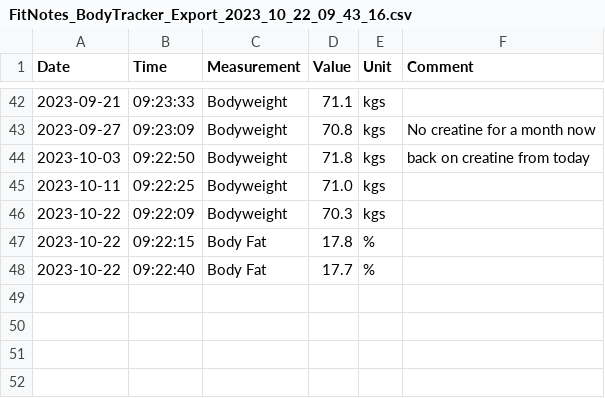
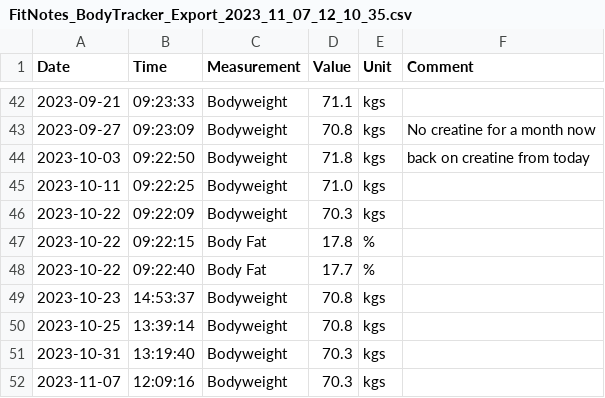
Before and after one commit to Blamechance/fitness-dashboard, a CSV file: files/weight_logs/FitNotes_BodyTracker_Export_2023_11_07_12_10_35.csv (was files/weight_logs/FitNotes_BodyTracker_Export_2023_10_22_09_43_16.csv), drawn as a sheet; only a part is shown, gaps mark what is left out.

Commit message:
Training data df append complete - Need to add: 1. caching/archive of the final appended df 2. output formatting into tabulator list.

```diff
--- a/files/weight_logs/FitNotes_BodyTracker_Export_2023_10_22_09_43_16.csv
+++ b/files/weight_logs/FitNotes_BodyTracker_Export_2023_11_07_12_10_35.csv
@@ -48 +48,5 @@ Date,Time,Measurement,Value,Unit,Comment
 2023-10-22,09:22:40,Body Fat,17.7,%,""
+2023-10-23,14:53:37,Bodyweight,70.8,kgs,""
+2023-10-25,13:39:14,Bodyweight,70.8,kgs,""
+2023-10-31,13:19:40,Bodyweight,70.3,kgs,""
+2023-11-07,12:09:16,Bodyweight,70.3,kgs,""
```
Also changed, not shown: files/weight_logs/FitNotes_BodyTracker_Export_2023_11_02_01_01_01.csv, 10 other files.
